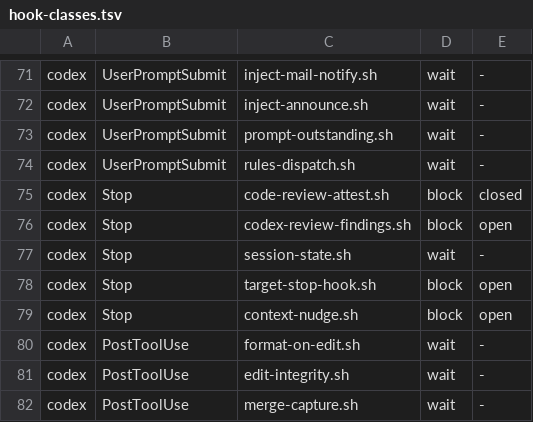
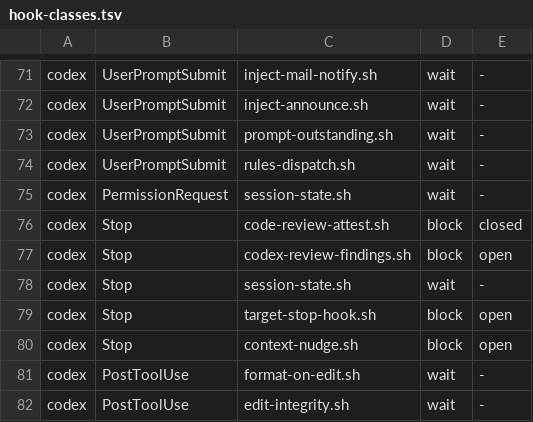
Before and after one commit to bllshttng/fno, a TSV file: hooks/hook-classes.tsv, drawn as a sheet; only a part is shown, gaps mark what is left out; the shorter side is filled out with more unchanged rows.

Commit message:
fix(hooks): declare the codex PermissionRequest session-state hook class

```diff
--- a/hooks/hook-classes.tsv
+++ b/hooks/hook-classes.tsv
@@ -74,2 +74,3 @@ codex	UserPromptSubmit	prompt-outstanding.sh	wait	-
 codex	UserPromptSubmit	rules-dispatch.sh	wait	-
+codex	PermissionRequest	session-state.sh	wait	-
 codex	Stop	code-review-attest.sh	block	closed
```
